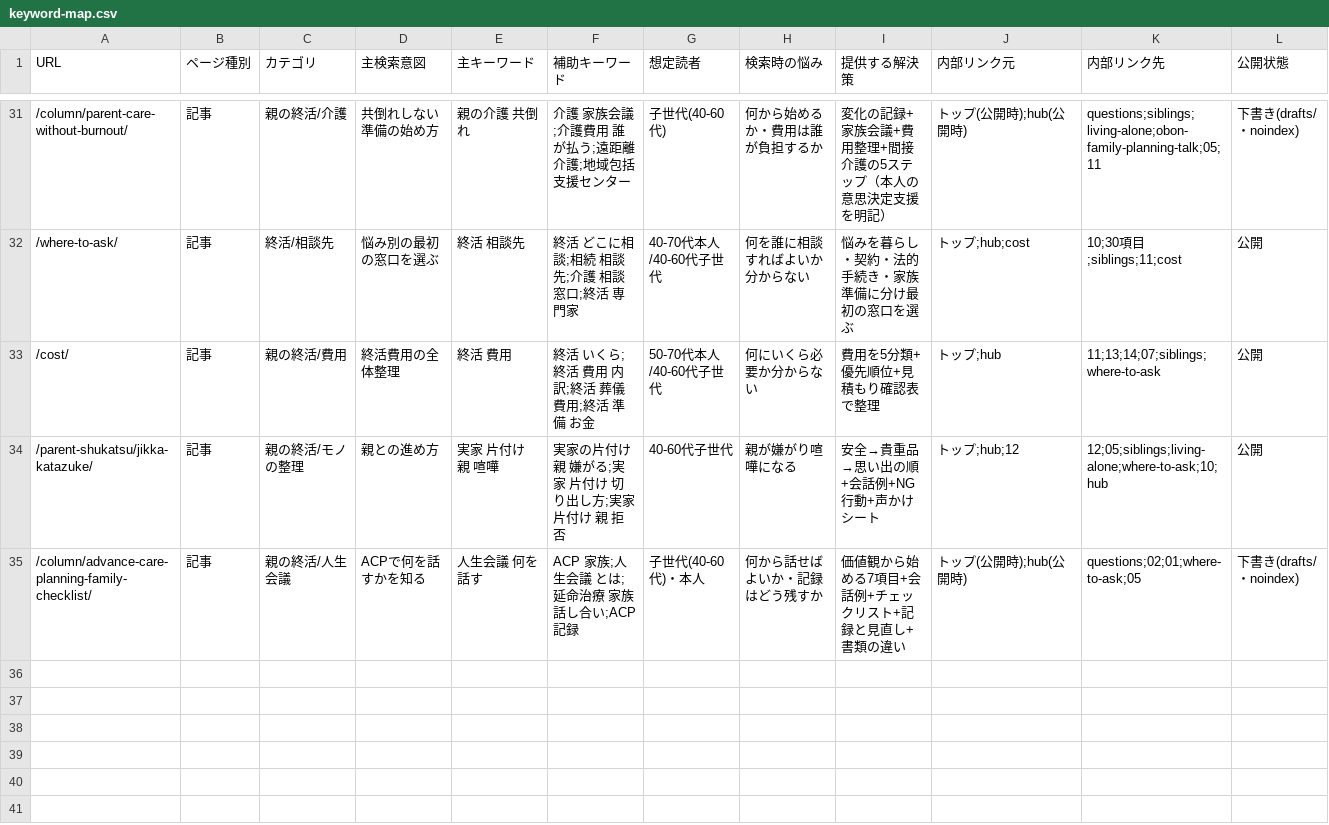
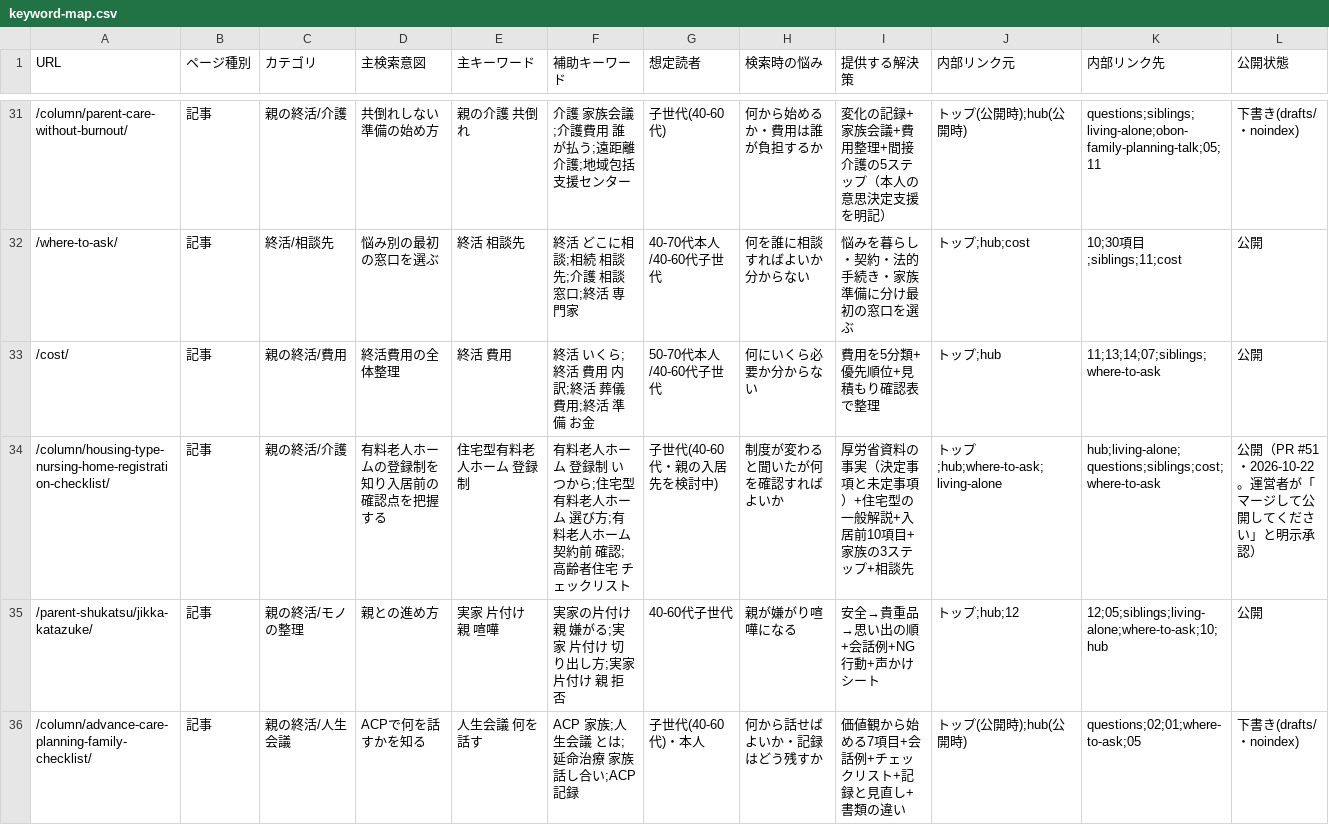
Before and after one commit to tfqys680-jpg/shukatsu-site, a CSV file: docs/seo/keyword-map.csv, drawn as a sheet; only a part is shown, gaps mark what is left out; rows hold the shown columns only; the diff names each change by its address in the sheet, - before the commit and + after, or states it on an @@ line.

```diff
--- a/docs/seo/keyword-map.csv
+++ b/docs/seo/keyword-map.csv
+row 34: /column/housing-type-nursing-home-registration-checklist/ | 記事 | 親の終活/介護 | 有料老人ホームの登録制を知り入居前の確認点を把握する | 住宅型有料老人ホーム 登録制 | 有料老人ホーム 登録制 いつから;住宅型有料老人ホーム 選び方;有料老人ホーム 契約前 確認;高齢者住宅 チェックリスト | 子世代(40-60代・親の入居先を検討中) | 制度が変わると聞いたが何を確認すればよいか | 厚労省資料の事実（決定事項と未定事項）+住宅型の一般解説+入居前10項目+家族の3ステップ+相談先 | トップ;hub;where-to-ask;living-alone | hub;living-alone;questions;siblings;cost;where-to-ask | 公開（PR #51・2026-10-22。運営者が「マージして公開してください」と明示承認）
```
Also changed, not shown: docs/seo/content-inventory.csv, docs/seo/editorial-calendar.csv, 12 other files.
